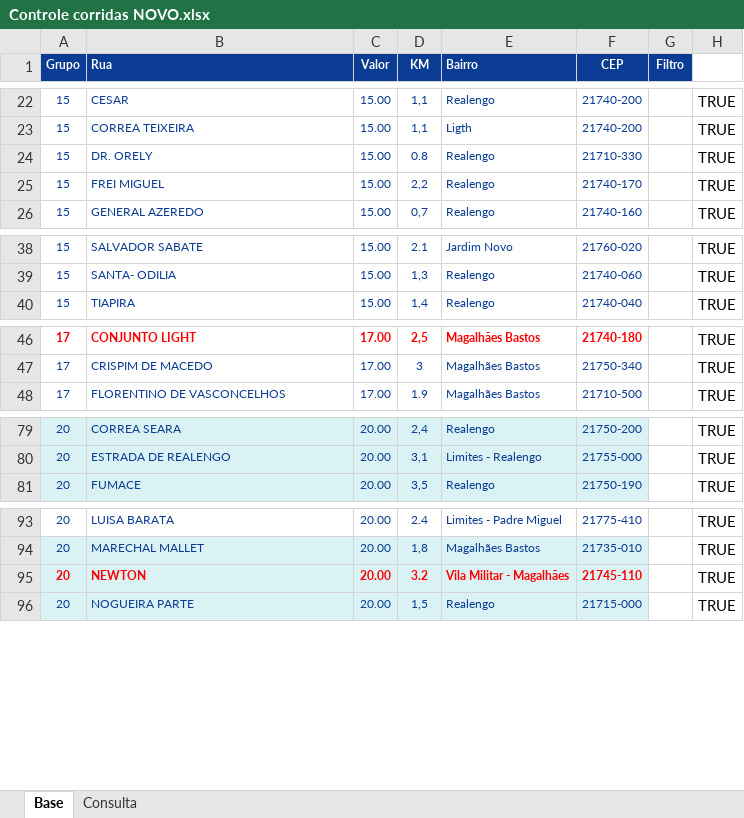
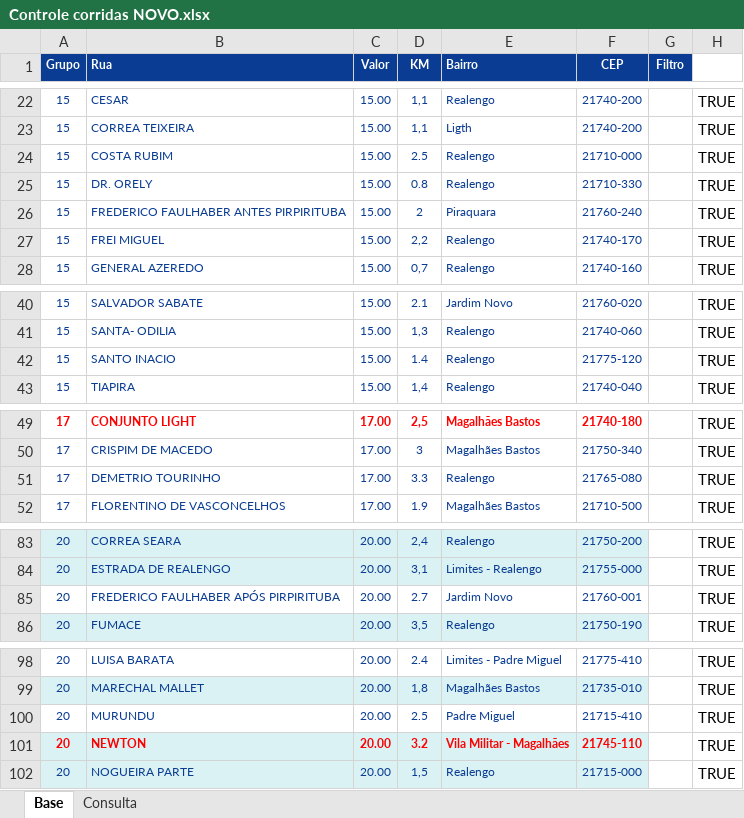
Before and after one commit to PauloOliveira2603/consulta-corridas, an Excel workbook: Controle corridas NOVO.xlsx, sheet Base, drawn as a sheet; only a part is shown, gaps mark what is left out; values as stored, in another font and other column widths than the file's, no borders; the diff covers the shown part only; the diff names each change by its address in the sheet, - before the commit and + after, or states it on an @@ line.

Commit message:
Add files via upload

```diff
--- a/Controle corridas NOVO.xlsx (sheet Base)
+++ b/Controle corridas NOVO.xlsx (sheet Base)
+row 24: 15 | COSTA RUBIM | 15.00 | 2.5 | Realengo | 21710-000 |  | TRUE
+row 26: 15 | FREDERICO FAULHABER ANTES PIRPIRITUBA | 15.00 | 2 | Piraquara | 21760-240 |  | TRUE
+row 42: 15 | SANTO INACIO | 15.00 | 1.4 | Realengo | 21775-120 |  | TRUE
+row 51: 17 | DEMETRIO TOURINHO | 17.00 | 3.3 | Realengo | 21765-080 |  | TRUE
+row 85: 20 | FREDERICO FAULHABER APÓS PIRPIRITUBA | 20.00 | 2.7 | Jardim Novo | 21760-001 |  | TRUE
+row 100: 20 | MURUNDU | 20.00 | 2.5 | Padre Miguel | 21715-410 |  | TRUE
```
Also changed, not shown: 1 added row elsewhere in this sheet, formulas that keep their value.
